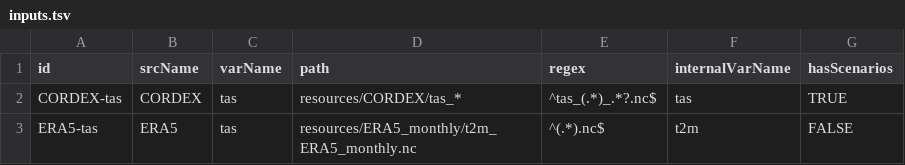
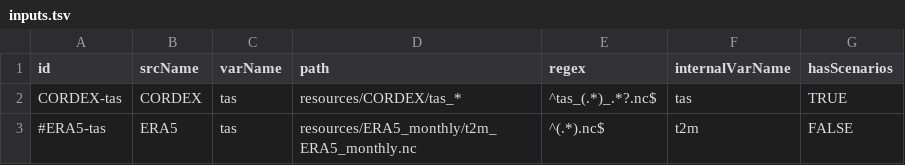
Before and after one commit to Klimaatlas/KAPy, a TSV file: config/inputs.tsv, drawn as a sheet.

Commit message:
Comment out ERA5, which is currently not working due to regridding issue

```diff
--- a/config/inputs.tsv
+++ b/config/inputs.tsv
@@ -2,2 +2,2 @@ id	srcName	varName	path	regex	internalVarName	hasScenarios
 CORDEX-tas	CORDEX	tas	resources/CORDEX/tas_*	^tas_(.*)_.*?.nc$	tas	TRUE
-ERA5-tas	ERA5	tas	resources/ERA5_monthly/t2m_ERA5_monthly.nc	^(.*).nc$	t2m	FALSE
+#ERA5-tas	ERA5	tas	resources/ERA5_monthly/t2m_ERA5_monthly.nc	^(.*).nc$	t2m	FALSE
```
